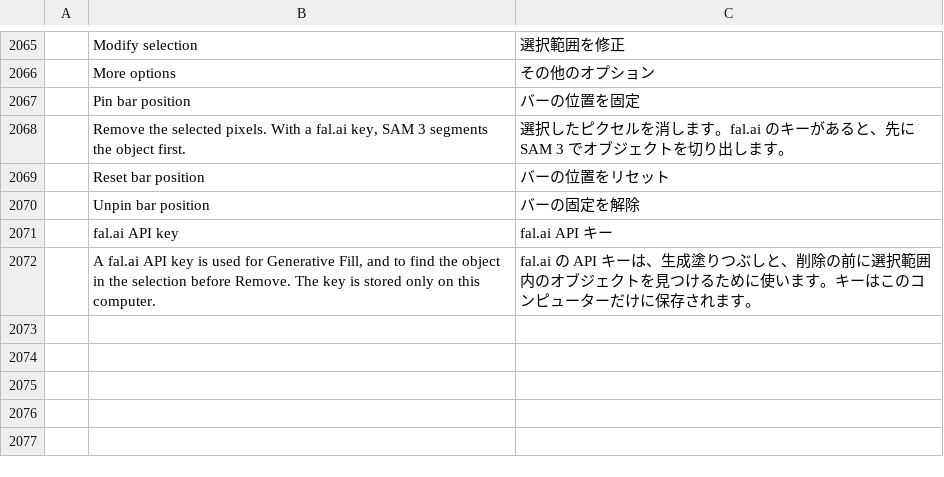
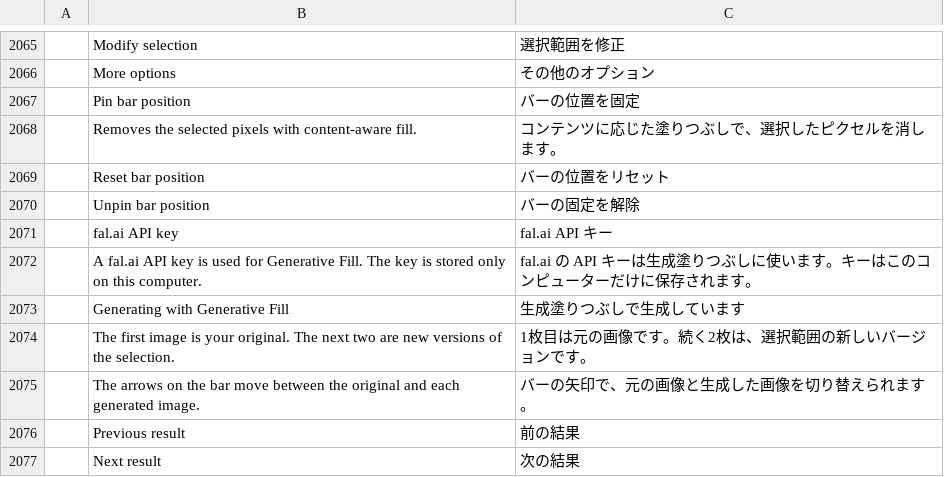
Before and after one commit to jessenaiman/photocraft, a TSV file: crates/ui-egui/src/i18n/ja.tsv, drawn as a sheet; only a part is shown, gaps mark what is left out; removed rows and columns are numbered as before the commit, all else as after; the diff names each change by its address in the sheet, - before the commit and + after, or states it on an @@ line.

```diff
--- a/crates/ui-egui/src/i18n/ja.tsv
+++ b/crates/ui-egui/src/i18n/ja.tsv
-row 2068:  | Remove the selected pixels. With a fal.ai key, SAM 3 segments the object first. | 選択したピクセルを消します。fal.ai のキーがあると、先に SAM 3 でオブジェクトを切り出します。
+row 2068:  | Removes the selected pixels with content-aware fill. | コンテンツに応じた塗りつぶしで、選択したピクセルを消します。
-row 2072:  | A fal.ai API key is used for Generative Fill, and to find the object in the selection before Remove. The key is stored only on this computer. | fal.ai の API キーは、生成塗りつぶしと、削除の前に選択範囲内のオブジェクトを見つけるために使います。キーはこのコンピューターだけに保存されます。
+row 2072:  | A fal.ai API key is used for Generative Fill. The key is stored only on this computer. | fal.ai の API キーは生成塗りつぶしに使います。キーはこのコンピューターだけに保存されます。
+row 2073:  | Generating with Generative Fill | 生成塗りつぶしで生成しています
+row 2074:  | The first image is your original. The next two are new versions of the selection. | 1枚目は元の画像です。続く2枚は、選択範囲の新しいバージョンです。
+row 2075:  | The arrows on the bar move between the original and each generated image. | バーの矢印で、元の画像と生成した画像を切り替えられます。
+row 2076:  | Previous result | 前の結果
+row 2077:  | Next result | 次の結果
```
Also changed, not shown: crates/ui-egui/src/i18n/cs.tsv, crates/ui-egui/src/i18n/es.tsv, 8 other files.
